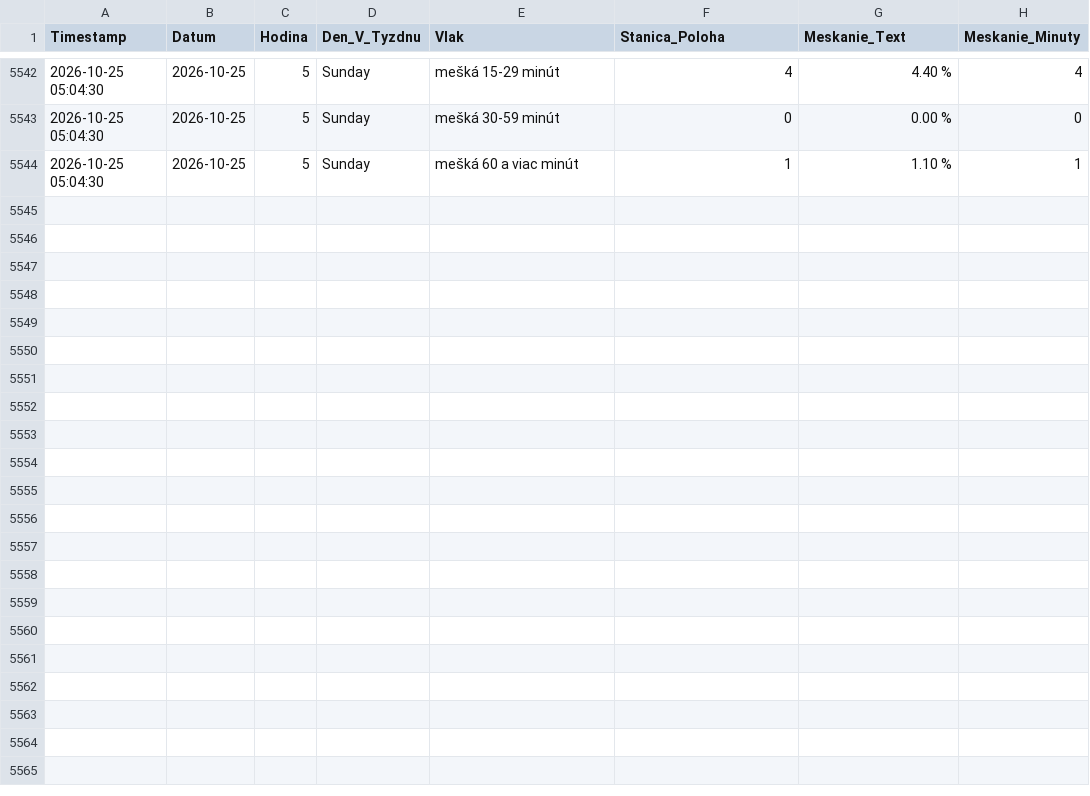
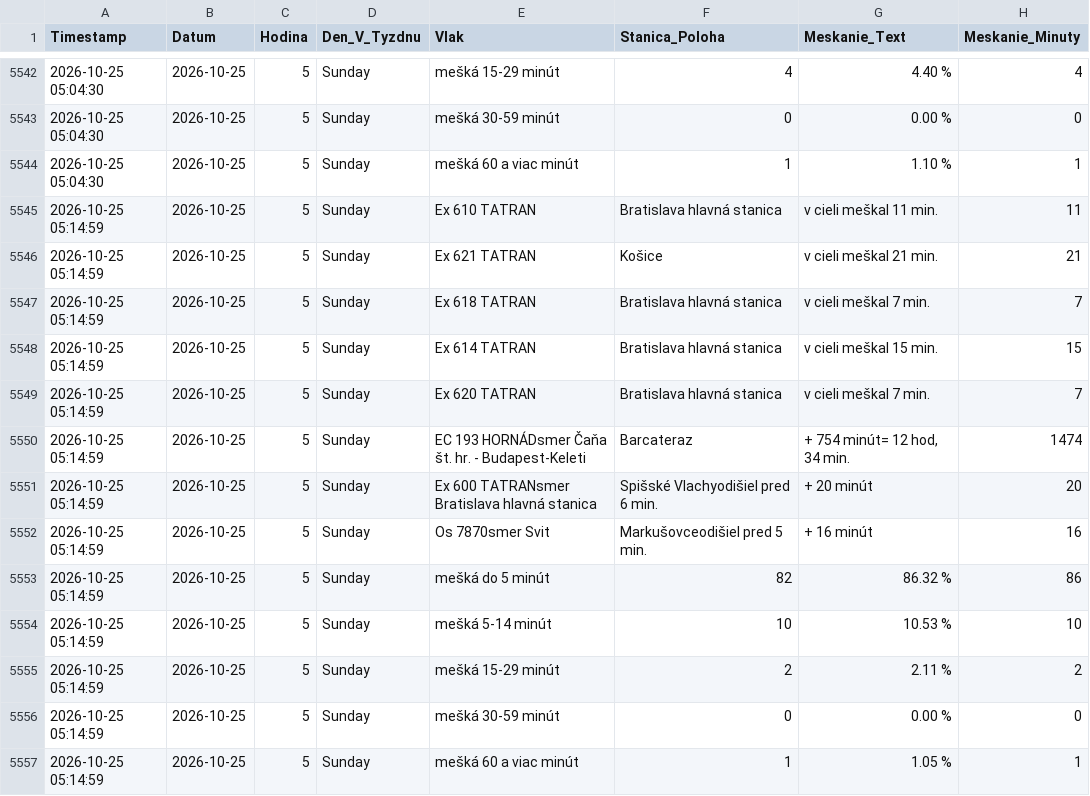
Before and after one commit to lalasonycierny/idos-meskanie, a CSV file: data/databaza_meskani.csv, drawn as a sheet; only a part is shown, gaps mark what is left out; the diff names each change by its address in the sheet, - before the commit and + after, or states it on an @@ line.

```diff
--- a/data/databaza_meskani.csv
+++ b/data/databaza_meskani.csv
+row 5545: 2026-10-25 05:14:59 | 2026-10-25 | 5 | Sunday | Ex 610 TATRAN | Bratislava hlavná stanica | v cieli meškal 11 min. | 11
+row 5546: 2026-10-25 05:14:59 | 2026-10-25 | 5 | Sunday | Ex 621 TATRAN | Košice | v cieli meškal 21 min. | 21
+row 5547: 2026-10-25 05:14:59 | 2026-10-25 | 5 | Sunday | Ex 618 TATRAN | Bratislava hlavná stanica | v cieli meškal 7 min. | 7
+row 5548: 2026-10-25 05:14:59 | 2026-10-25 | 5 | Sunday | Ex 614 TATRAN | Bratislava hlavná stanica | v cieli meškal 15 min. | 15
+row 5549: 2026-10-25 05:14:59 | 2026-10-25 | 5 | Sunday | Ex 620 TATRAN | Bratislava hlavná stanica | v cieli meškal 7 min. | 7
+row 5550: 2026-10-25 05:14:59 | 2026-10-25 | 5 | Sunday | EC 193 HORNÁDsmer Čaňa št. hr. - Budapest-Keleti | Barcateraz | + 754 minút= 12 hod, 34 min. | 1474
+row 5551: 2026-10-25 05:14:59 | 2026-10-25 | 5 | Sunday | Ex 600 TATRANsmer Bratislava hlavná stanica | Spišské Vlachyodišiel pred 6 min. | + 20 minút | 20
+row 5552: 2026-10-25 05:14:59 | 2026-10-25 | 5 | Sunday | Os 7870smer Svit | Markušovceodišiel pred 5 min. | + 16 minút | 16
+row 5553: 2026-10-25 05:14:59 | 2026-10-25 | 5 | Sunday | mešká do 5 minút | 82 | 86.32 % | 86
+row 5554: 2026-10-25 05:14:59 | 2026-10-25 | 5 | Sunday | mešká 5-14 minút | 10 | 10.53 % | 10
+row 5555: 2026-10-25 05:14:59 | 2026-10-25 | 5 | Sunday | mešká 15-29 minút | 2 | 2.11 % | 2
+row 5556: 2026-10-25 05:14:59 | 2026-10-25 | 5 | Sunday | mešká 30-59 minút | 0 | 0.00 % | 0
+row 5557: 2026-10-25 05:14:59 | 2026-10-25 | 5 | Sunday | mešká 60 a viac minút | 1 | 1.05 % | 1
```
Also changed, not shown: data/denne_agregaty.csv, statistiky/denne.csv, 37 other files.
